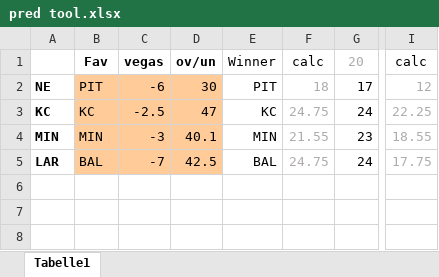
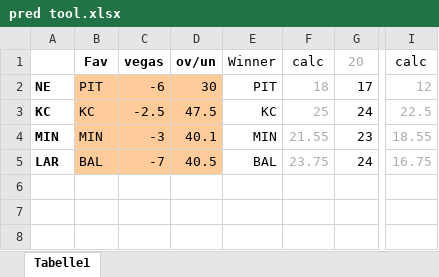
Before and after one commit to BurkyVIE/NFL_Tipps, an Excel workbook: pred tool.xlsx, sheet Tabelle1, drawn as a sheet; only a part is shown, gaps mark what is left out; values as stored, in another font and other column widths than the file's, no borders; the diff names each change by its address in the sheet, - before the commit and + after, or states it on an @@ line.

Commit message:
Add files via upload

```diff
--- a/pred tool.xlsx (sheet Tabelle1)
+++ b/pred tool.xlsx (sheet Tabelle1)
-D3: 47
+D3: 47.5
-F3: 24.75
+F3: 25
-I3: 22.25
+I3: 22.5
-D5: 42.5
+D5: 40.5
-F5: 24.75
+F5: 23.75
-I5: 17.75
+I5: 16.75
```
